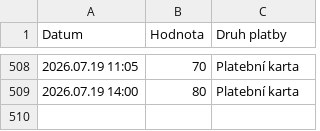
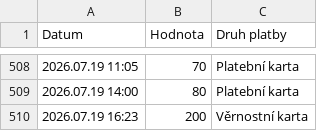
Before and after one commit to jfischer123/Grafana_1, a CSV file: Impulsy_ORCA.csv, drawn as a sheet; only a part is shown, gaps mark what is left out; the diff names each change by its address in the sheet, - before the commit and + after, or states it on an @@ line.

```diff
--- a/Impulsy_ORCA.csv
+++ b/Impulsy_ORCA.csv
+row 510: 2026.07.19 16:23 | 200 | Věrnostní karta
```
